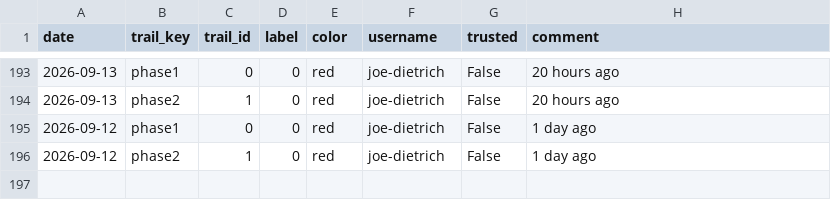
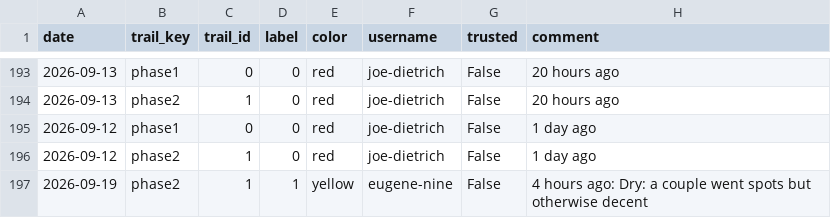
Before and after one commit to goliatham/mtb-trail-conditions-predictor, a CSV file: data/mtb_scrape_raw.csv, drawn as a sheet; only a part is shown, gaps mark what is left out; the diff names each change by its address in the sheet, - before the commit and + after, or states it on an @@ line.

```diff
--- a/data/mtb_scrape_raw.csv
+++ b/data/mtb_scrape_raw.csv
+row 197: 2026-09-19 | phase2 | 1 | 1 | yellow | eugene-nine | False | 4 hours ago: Dry: a couple went spots but otherwise decent
```
Also changed, not shown: 2 other files.
